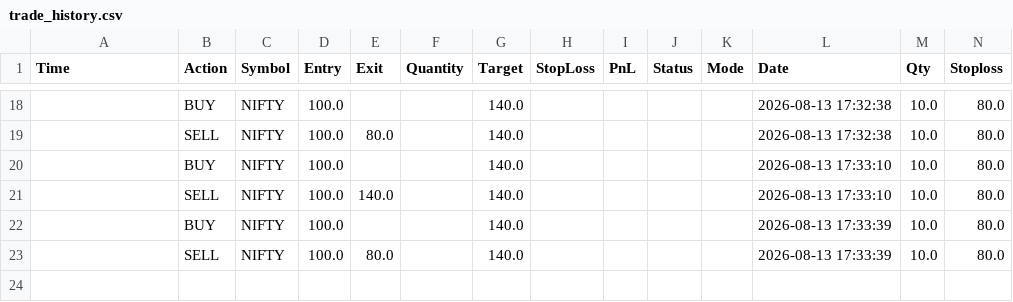
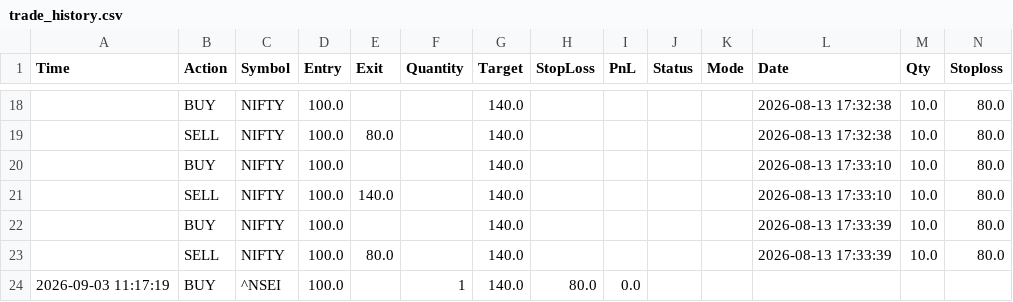
Before and after one commit to indrashanjha13-byte/Jha-smarttrader-ai-pro, a CSV file: trade_history.csv, drawn as a sheet; only a part is shown, gaps mark what is left out; rows hold the shown columns only; the diff names each change by its address in the sheet, - before the commit and + after, or states it on an @@ line.

Commit message:
Update trading dashboard paper trading and trade history

```diff
--- a/trade_history.csv
+++ b/trade_history.csv
+row 24: 2026-09-03 11:17:19 | BUY | ^NSEI | 100.0 |  | 1 | 140.0 | 80.0 | 0.0
```
Also changed, not shown: 5 other files.
